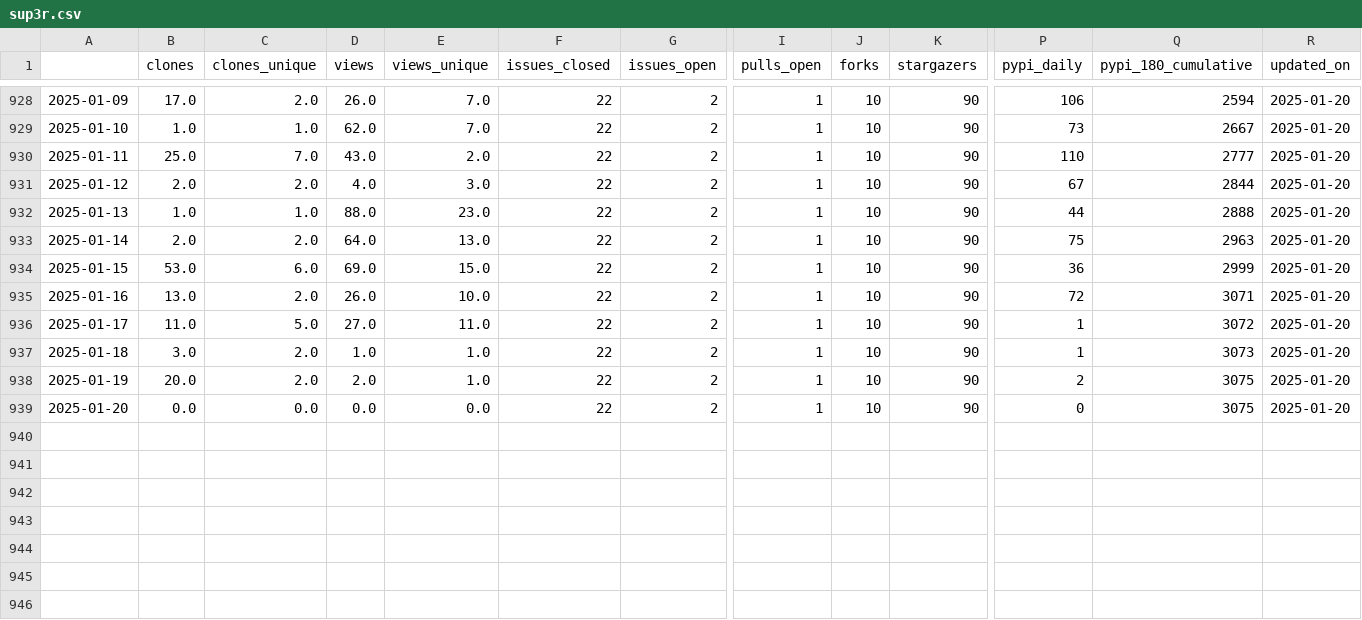
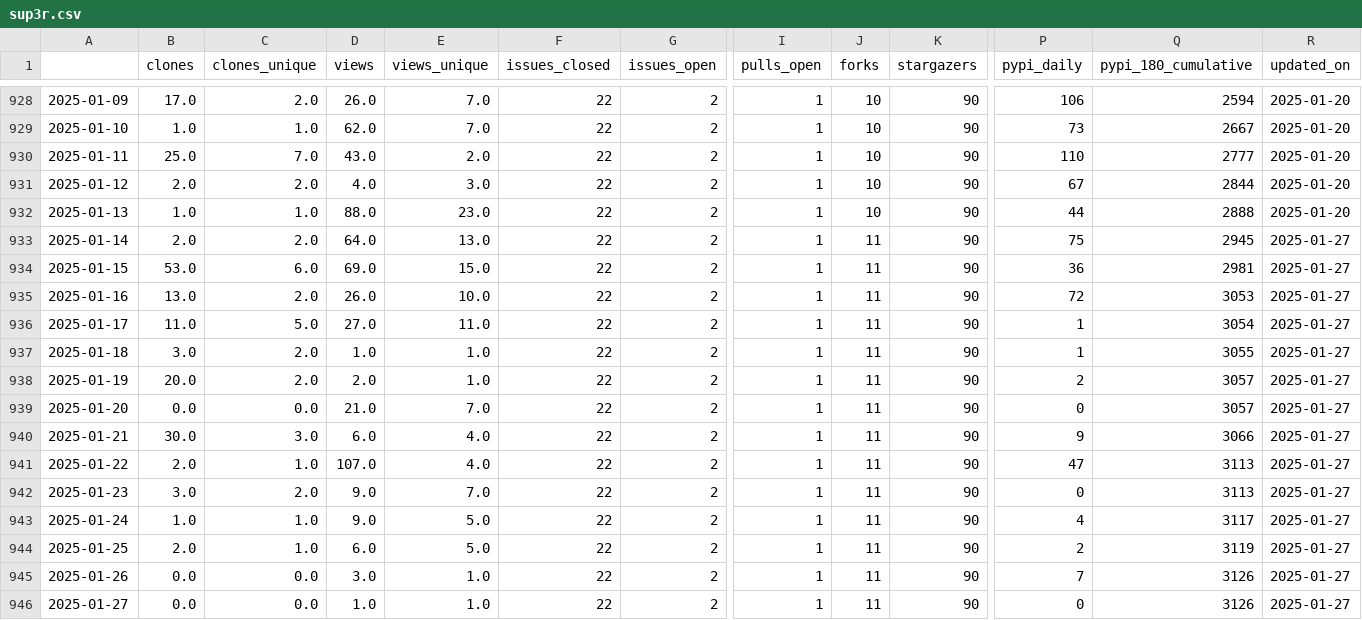
Before and after one commit to malihass/osos, a CSV file: data/sup3r.csv, drawn as a sheet; only a part is shown, gaps mark what is left out; rows hold the shown columns only; the diff names each change by its address in the sheet, - before the commit and + after, or states it on an @@ line.

Commit message:
update osos data and plots

```diff
--- a/data/sup3r.csv
+++ b/data/sup3r.csv
-J933:J939 (forks): 10
+J933:J939 (forks): 11
-Q933 (pypi_180_cumulative): 2963
+Q933 (pypi_180_cumulative): 2945
-R933:R939 (updated_on): 2025-01-20
+R933:R939 (updated_on): 2025-01-27
-Q934 (pypi_180_cumulative): 2999
+Q934 (pypi_180_cumulative): 2981
-Q935 (pypi_180_cumulative): 3071
+Q935 (pypi_180_cumulative): 3053
-Q936 (pypi_180_cumulative): 3072
+Q936 (pypi_180_cumulative): 3054
-Q937 (pypi_180_cumulative): 3073
+Q937 (pypi_180_cumulative): 3055
-Q938:Q939 (pypi_180_cumulative): 3075
+Q938:Q939 (pypi_180_cumulative): 3057
-D939 (views): 0.0
+D939 (views): 21.0
-E939 (views_unique): 0.0
+E939 (views_unique): 7.0
+row 940: 2025-01-21 | 30.0 | 3.0 | 6.0 | 4.0 | 22 | 2 | 1 | 11 | 90 | 9 | 3066 | 2025-01-27
+row 941: 2025-01-22 | 2.0 | 1.0 | 107.0 | 4.0 | 22 | 2 | 1 | 11 | 90 | 47 | 3113 | 2025-01-27
+row 942: 2025-01-23 | 3.0 | 2.0 | 9.0 | 7.0 | 22 | 2 | 1 | 11 | 90 | 0 | 3113 | 2025-01-27
+row 943: 2025-01-24 | 1.0 | 1.0 | 9.0 | 5.0 | 22 | 2 | 1 | 11 | 90 | 4 | 3117 | 2025-01-27
+row 944: 2025-01-25 | 2.0 | 1.0 | 6.0 | 5.0 | 22 | 2 | 1 | 11 | 90 | 2 | 3119 | 2025-01-27
+row 945: 2025-01-26 | 0.0 | 0.0 | 3.0 | 1.0 | 22 | 2 | 1 | 11 | 90 | 7 | 3126 | 2025-01-27
+row 946: 2025-01-27 | 0.0 | 0.0 | 1.0 | 1.0 | 22 | 2 | 1 | 11 | 90 | 0 | 3126 | 2025-01-27
```
Also changed, not shown: data/bioreactordesign.csv, data/pelephysics.csv, 15 other files.
